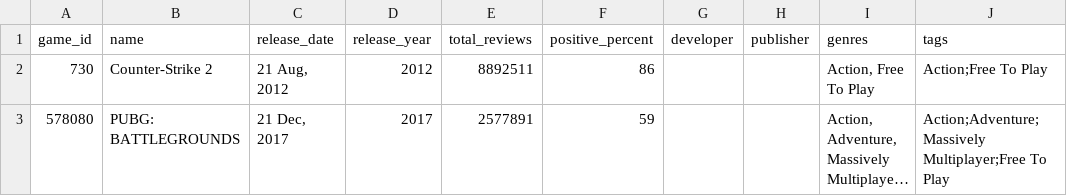
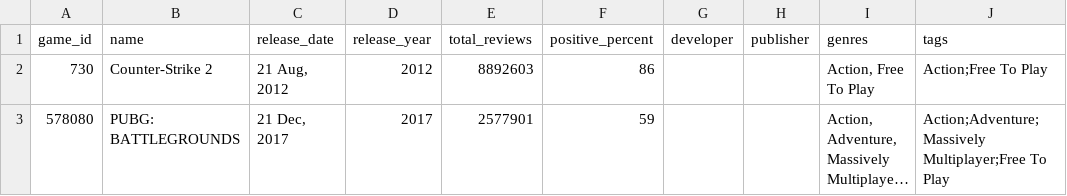
Before and after one commit to f-kuzey-edes-huyal/steam-sale-optimizer, a CSV file: data/steamdata_apache.csv, drawn as a sheet; only a part is shown; long unchanged cells end in …; the diff names each change by its address in the sheet, - before the commit and + after, or states it on an @@ line.

```diff
--- a/data/steamdata_apache.csv
+++ b/data/steamdata_apache.csv
-E2 (total_reviews): 8892511
+E2 (total_reviews): 8892603
-E3 (total_reviews): 2577891
+E3 (total_reviews): 2577901
```
Also changed, not shown: data/reviews_apache.csv, 2 other files.
